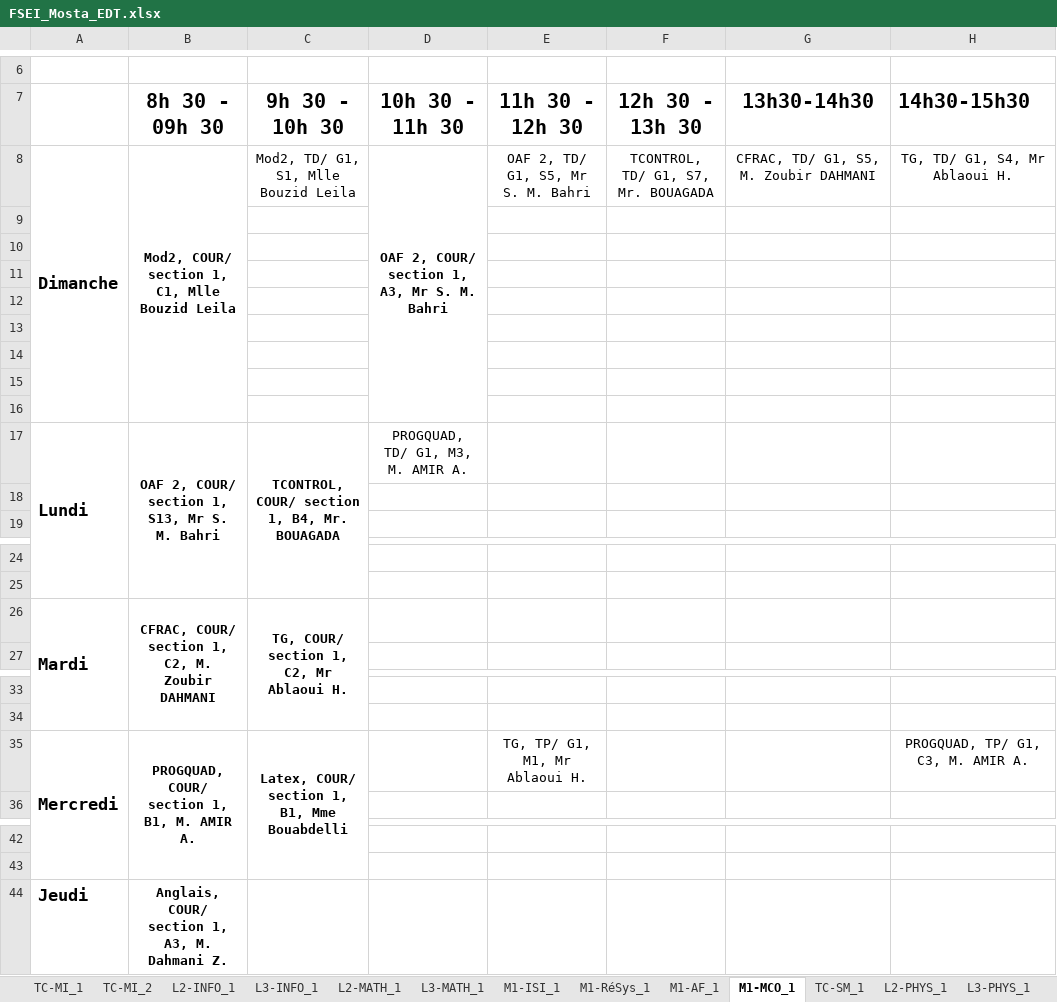
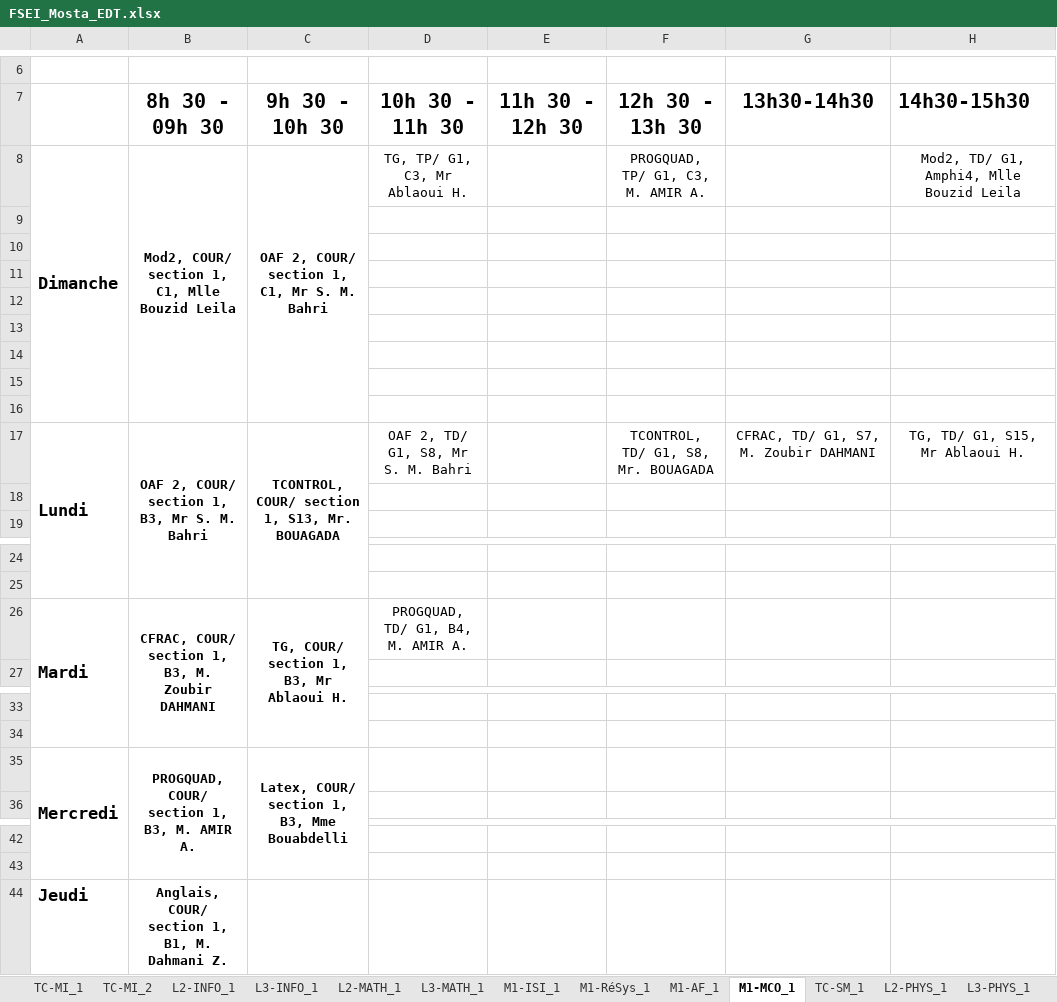
Before and after one commit to BAW2501/FSEI-M_TimeTabler, an Excel workbook: src/FSEI_Mosta_EDT.xlsx, sheet M1-MCO_1, drawn as a sheet; only a part is shown, gaps mark what is left out; values as stored, in another font and other column widths than the file's, no borders; the diff names each change by its address in the sheet, - before the commit and + after, or states it on an @@ line.

```diff
--- a/src/FSEI_Mosta_EDT.xlsx (sheet M1-MCO_1)
+++ b/src/FSEI_Mosta_EDT.xlsx (sheet M1-MCO_1)
-C8 (9h 30 - 10h 30): Mod2, TD/ G1, S1, Mlle Bouzid Leila
+C8 (9h 30 - 10h 30): OAF 2, COUR/ section 1, C1, Mr S. M. Bahri
-C8 bold: off
+C8 bold: on
+C8:C16 merged
-D8 (10h 30 - 11h 30): OAF 2, COUR/ section 1, A3, Mr S. M. Bahri
+D8 (10h 30 - 11h 30): TG, TP/ G1, C3, Mr Ablaoui H.
-D8 bold: on
+D8 bold: off
-D8:D16 merged
-E8 (11h 30 - 12h 30): OAF 2, TD/ G1, S5, Mr S. M. Bahri
+E8 (11h 30 - 12h 30): (empty)
-F8 (12h 30 - 13h 30): TCONTROL, TD/ G1, S7, Mr. BOUAGADA
+F8 (12h 30 - 13h 30): PROGQUAD, TP/ G1, C3, M. AMIR A.
-G8 (13h30-14h30): CFRAC, TD/ G1, S5, M. Zoubir DAHMANI
+G8 (13h30-14h30): (empty)
-H8 (14h30-15h30): TG, TD/ G1, S4, Mr Ablaoui H.
+H8 (14h30-15h30): Mod2, TD/ G1, Amphi4, Mlle Bouzid Leila
-B17 (8h 30 - 09h 30): OAF 2, COUR/ section 1, S13, Mr S. M. Bahri
+B17 (8h 30 - 09h 30): OAF 2, COUR/ section 1, B3, Mr S. M. Bahri
-C17 (9h 30 - 10h 30): TCONTROL, COUR/ section 1, B4, Mr. BOUAGADA
+C17 (9h 30 - 10h 30): TCONTROL, COUR/ section 1, S13, Mr. BOUAGADA
-D17 (10h 30 - 11h 30): PROGQUAD, TD/ G1, M3, M. AMIR A.
+D17 (10h 30 - 11h 30): OAF 2, TD/ G1, S8, Mr S. M. Bahri
-F17 (12h 30 - 13h 30): (empty)
+F17 (12h 30 - 13h 30): TCONTROL, TD/ G1, S8, Mr. BOUAGADA
-G17 (13h30-14h30): (empty)
+G17 (13h30-14h30): CFRAC, TD/ G1, S7, M. Zoubir DAHMANI
-H17 (14h30-15h30): (empty)
+H17 (14h30-15h30): TG, TD/ G1, S15, Mr Ablaoui H.
-B26 (8h 30 - 09h 30): CFRAC, COUR/ section 1, C2, M. Zoubir DAHMANI
+B26 (8h 30 - 09h 30): CFRAC, COUR/ section 1, B3, M. Zoubir DAHMANI
-C26 (9h 30 - 10h 30): TG, COUR/ section 1, C2, Mr Ablaoui H.
+C26 (9h 30 - 10h 30): TG, COUR/ section 1, B3, Mr Ablaoui H.
-D26 (10h 30 - 11h 30): (empty)
+D26 (10h 30 - 11h 30): PROGQUAD, TD/ G1, B4, M. AMIR A.
-B35 (8h 30 - 09h 30): PROGQUAD, COUR/ section 1, B1, M. AMIR A.
+B35 (8h 30 - 09h 30): PROGQUAD, COUR/ section 1, B3, M. AMIR A.
-C35 (9h 30 - 10h 30): Latex, COUR/ section 1, B1, Mme Bouabdelli
+C35 (9h 30 - 10h 30): Latex, COUR/ section 1, B3, Mme Bouabdelli
-E35 (11h 30 - 12h 30): TG, TP/ G1, M1, Mr Ablaoui H.
+E35 (11h 30 - 12h 30): (empty)
-H35 (14h30-15h30): PROGQUAD, TP/ G1, C3, M. AMIR A.
+H35 (14h30-15h30): (empty)
-B44 (8h 30 - 09h 30): Anglais, COUR/ section 1, A3, M. Dahmani Z.
+B44 (8h 30 - 09h 30): Anglais, COUR/ section 1, B1, M. Dahmani Z.
```
Also changed, not shown: sheet L2-INFO_1, sheet TC-MI_2, sheet TC-MI_1, sheet M1-ISI_1, sheet TC-SM_1, sheet L3-INFO_1, 8 more sheets, 6 other files.
